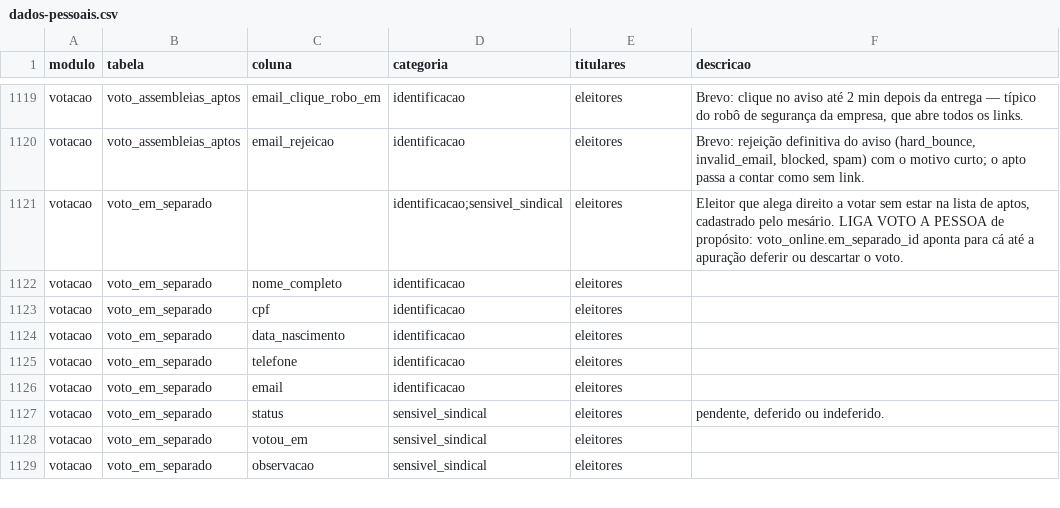
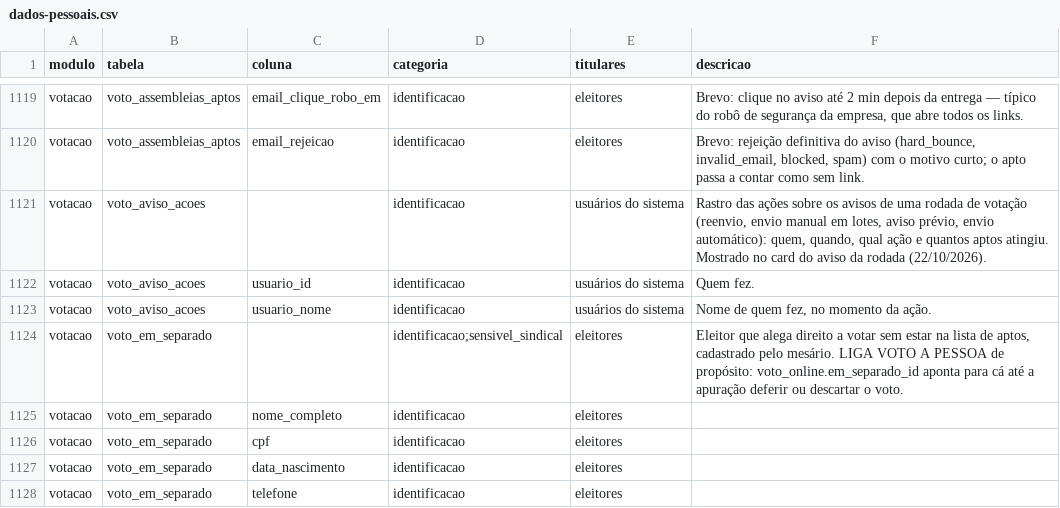
Before and after one commit to brunovillela/confluir_v2, a CSV file: docs/dados/dados-pessoais.csv, drawn as a sheet; only a part is shown, gaps mark what is left out; the shorter side is filled out with more unchanged rows.

```diff
--- a/docs/dados/dados-pessoais.csv
+++ b/docs/dados/dados-pessoais.csv
@@ -1120,2 +1120,5 @@ modulo,tabela,coluna,categoria,titulares,descricao
 "votacao","voto_assembleias_aptos","email_rejeicao","identificacao","eleitores","Brevo: rejeição definitiva do aviso (hard_bounce, invalid_email, blocked, spam) com o motivo curto; o apto passa a contar como sem link."
+"votacao","voto_aviso_acoes","","identificacao","usuários do sistema","Rastro das ações sobre os avisos de uma rodada de votação (reenvio, envio manual em lotes, aviso prévio, envio automático): quem, quando, qual ação e quantos aptos atingiu. Mostrado no card do aviso da rodada (22/10/2026)."
+"votacao","voto_aviso_acoes","usuario_id","identificacao","usuários do sistema","Quem fez."
+"votacao","voto_aviso_acoes","usuario_nome","identificacao","usuários do sistema","Nome de quem fez, no momento da ação."
 "votacao","voto_em_separado","","identificacao;sensivel_sindical","eleitores","Eleitor que alega direito a votar sem estar na lista de aptos, cadastrado pelo mesário. LIGA VOTO A PESSOA de propósito: voto_online.em_separado_id aponta para cá até a apuração deferir ou descartar o voto."
```
Also changed, not shown: 14 other files.
